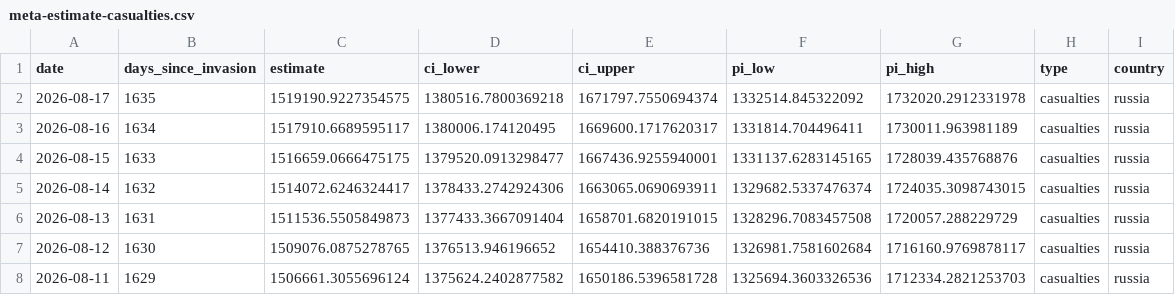
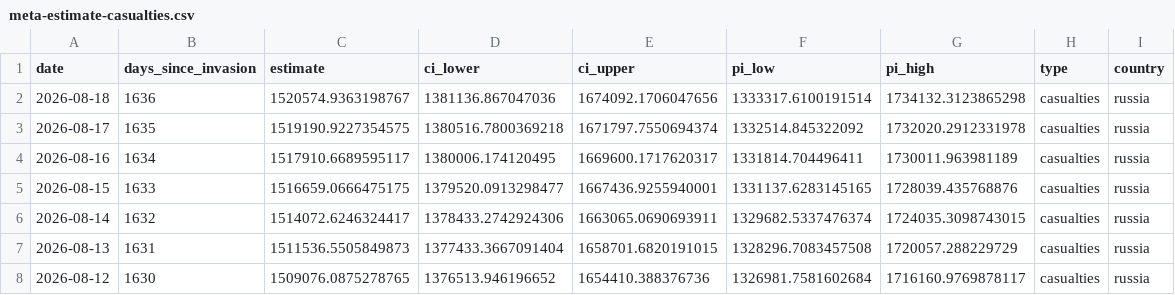
Before and after one commit to TheEconomist/the-economist-ukraine-war-dead-and-wounded-estimates, a CSV file: output-data/tracker/meta-estimate-casualties.csv, drawn as a sheet; only a part is shown; the shorter side is filled out with more unchanged rows.

Commit message:
Update deaths-and-casualties data & run meta-estimate.R

```diff
--- a/output-data/tracker/meta-estimate-casualties.csv
+++ b/output-data/tracker/meta-estimate-casualties.csv
@@ -1,2 +1,3 @@
 date,days_since_invasion,estimate,ci_lower,ci_upper,pi_low,pi_high,type,country
+2026-08-18,1636,1520574.9363198767,1381136.867047036,1674092.1706047656,1333317.6100191514,1734132.3123865298,casualties,russia
 2026-08-17,1635,1519190.9227354575,1380516.7800369218,1671797.7550694374,1332514.845322092,1732020.2912331978,casualties,russia
```
Also changed, not shown: output-data/tracker/meta-estimate-deaths.csv, 1 other file.
